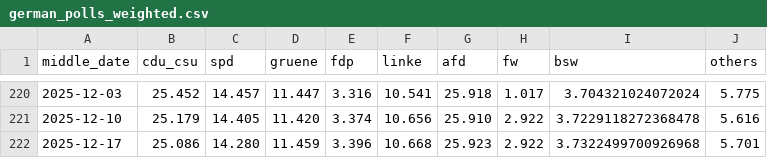
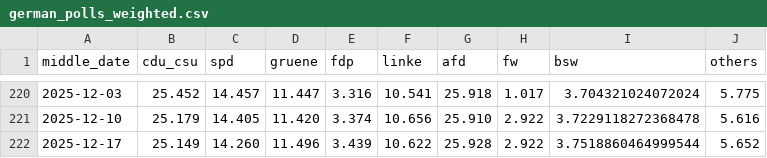
Before and after one commit to michalskop/elections-2025, a CSV file: de2025/german_polls_weighted.csv, drawn as a sheet; only a part is shown, gaps mark what is left out.

```diff
--- a/de2025/german_polls_weighted.csv
+++ b/de2025/german_polls_weighted.csv
@@ -221,2 +221,2 @@ middle_date,cdu_csu,spd,gruene,fdp,linke,afd,fw,bsw,others
 2025-12-10,25.179,14.405,11.420,3.374,10.656,25.910,2.922,3.7229118272368478,5.616
-2025-12-17,25.086,14.280,11.459,3.396,10.668,25.923,2.922,3.7322499700926968,5.701
+2025-12-17,25.149,14.260,11.496,3.439,10.622,25.928,2.922,3.7518860464999544,5.652
```
Also changed, not shown: de2025/combined_polls.csv, de2025/german_polls.csv.
